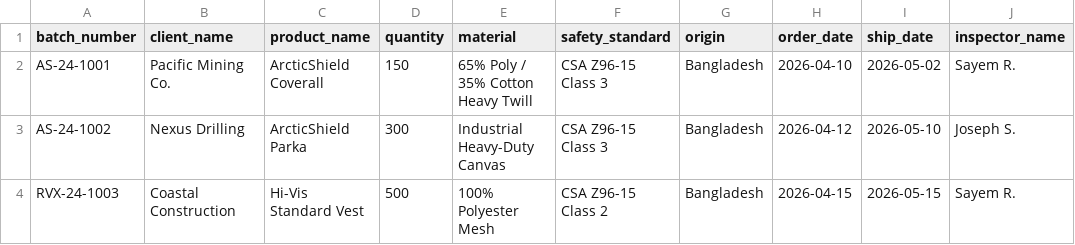
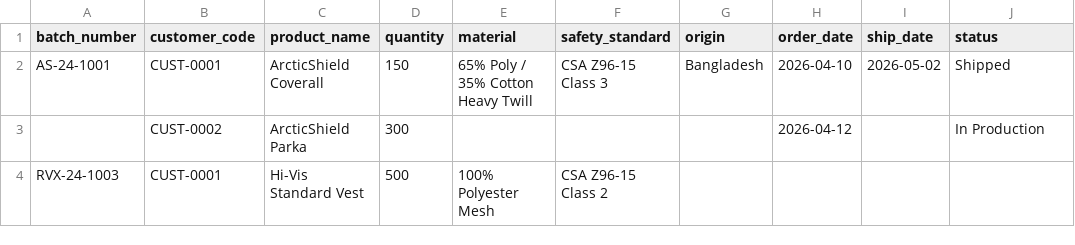
Before and after one commit to Josephlieu/Rivix, a CSV file: public/rivix_import_template.csv, drawn as a sheet.

Commit message:
Task 6: fix CSV import (blank cells stay blank, server-side checks)

```diff
--- a/public/rivix_import_template.csv
+++ b/public/rivix_import_template.csv
@@ -1,4 +1,4 @@
-batch_number,client_name,product_name,quantity,material,safety_standard,origin,order_date,ship_date,inspector_name
-AS-24-1001,Pacific Mining Co.,ArcticShield Coverall,150,65% Poly / 35% Cotton Heavy Twill,CSA Z96-15 Class 3,Bangladesh,2026-04-10,2026-05-02,Sayem R.
-AS-24-1002,Nexus Drilling,ArcticShield Parka,300,Industrial Heavy-Duty Canvas,CSA Z96-15 Class 3,Bangladesh,2026-04-12,2026-05-10,Joseph S.
-RVX-24-1003,Coastal Construction,Hi-Vis Standard Vest,500,100% Polyester Mesh,CSA Z96-15 Class 2,Bangladesh,2026-04-15,2026-05-15,Sayem R.
+batch_number,customer_code,product_name,quantity,material,safety_standard,origin,order_date,ship_date,status
+AS-24-1001,CUST-0001,ArcticShield Coverall,150,65% Poly / 35% Cotton Heavy Twill,CSA Z96-15 Class 3,Bangladesh,2026-04-10,2026-05-02,Shipped
+,CUST-0002,ArcticShield Parka,300,,,,2026-04-12,,In Production
+RVX-24-1003,CUST-0001,Hi-Vis Standard Vest,500,100% Polyester Mesh,CSA Z96-15 Class 2,,,,
```
Also changed, not shown: 7 other files.
